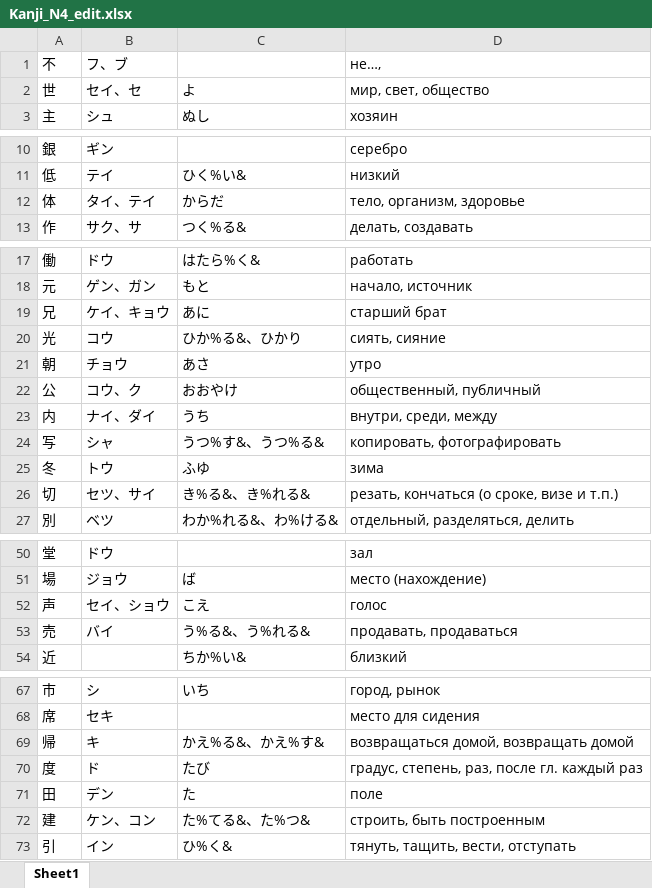
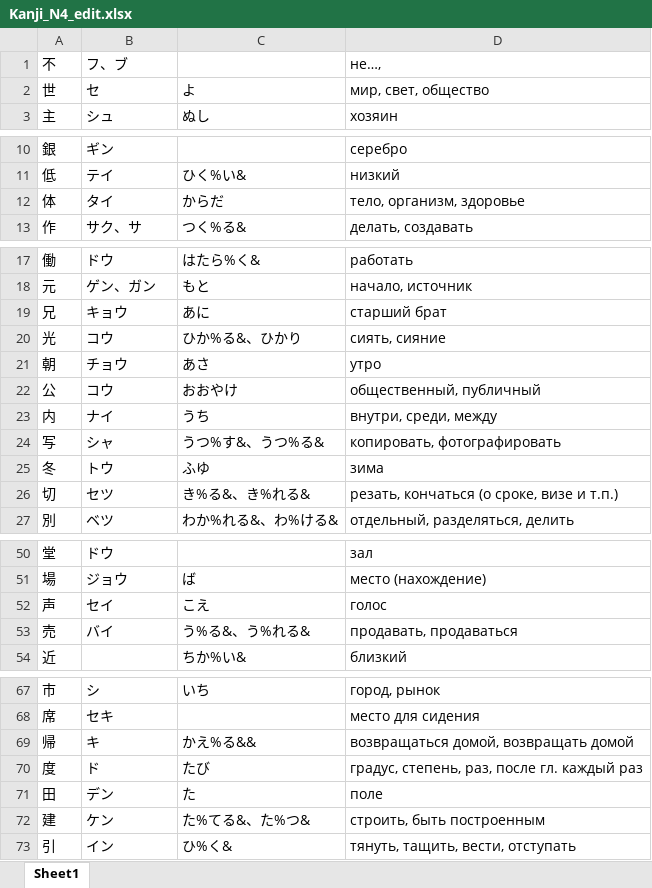
Before and after one commit to dancho12/kanjireader, an Excel workbook: Kanji_N4_edit.xlsx, sheet Sheet1, drawn as a sheet; only a part is shown, gaps mark what is left out; values as stored, in another font and other column widths than the file's, no borders; the diff covers the shown part only; the diff names each change by its address in the sheet, - before the commit and + after, or states it on an @@ line.

```diff
--- a/Kanji_N4_edit.xlsx (sheet Sheet1)
+++ b/Kanji_N4_edit.xlsx (sheet Sheet1)
-B2: セイ、セ
+B2: セ
-B12: タイ、テイ
+B12: タイ
-B19: ケイ、キョウ
+B19: キョウ
-B22: コウ、ク
+B22: コウ
-B23: ナイ、ダイ
+B23: ナイ
-B26: セツ、サイ
+B26: セツ
-B52: セイ、ショウ
+B52: セイ
-C69: かえ%る&、かえ%す&
+C69: かえ%る&&
-B72: ケン、コン
+B72: ケン
```
Also changed, not shown: 164 added rows and 3 edited cells elsewhere in this sheet, 2 other files.
